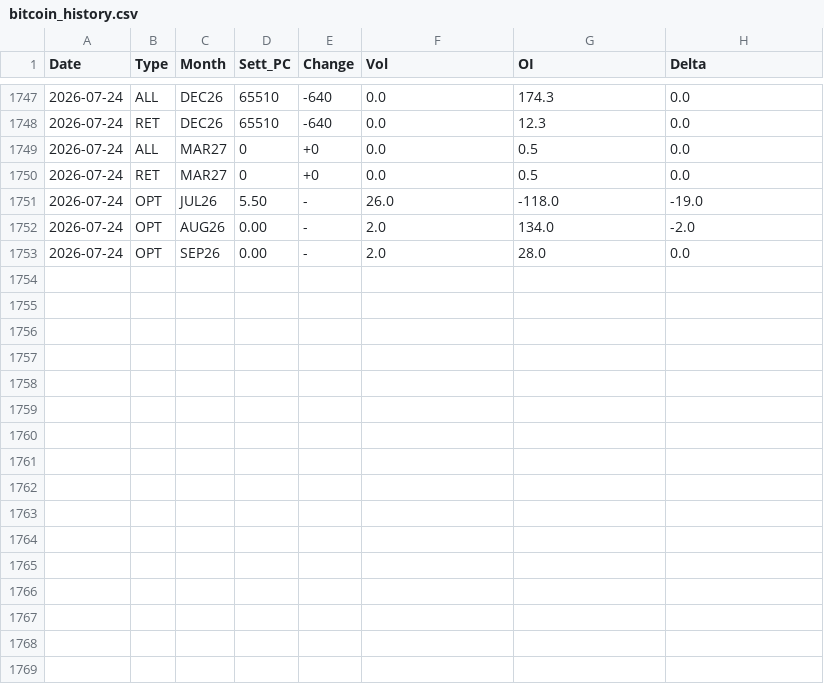
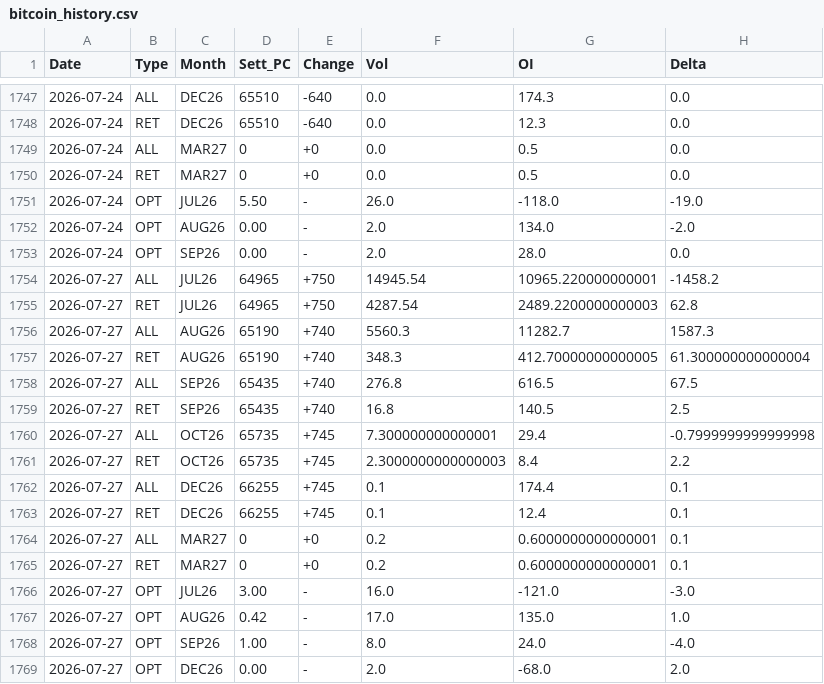
Before and after one commit to jianhuaa/fx-telegram-bot, a CSV file: bitcoin_history.csv, drawn as a sheet; only a part is shown, gaps mark what is left out.

```diff
--- a/bitcoin_history.csv
+++ b/bitcoin_history.csv
@@ -1753 +1753,17 @@ Date,Type,Month,Sett_PC,Change,Vol,OI,Delta
 2026-07-24,OPT,SEP26,0.00,-,2.0,28.0,0.0
+2026-07-27,ALL,JUL26,64965,+750,14945.54,10965.220000000001,-1458.2
+2026-07-27,RET,JUL26,64965,+750,4287.54,2489.2200000000003,62.8
+2026-07-27,ALL,AUG26,65190,+740,5560.3,11282.7,1587.3
+2026-07-27,RET,AUG26,65190,+740,348.3,412.70000000000005,61.300000000000004
+2026-07-27,ALL,SEP26,65435,+740,276.8,616.5,67.5
+2026-07-27,RET,SEP26,65435,+740,16.8,140.5,2.5
+2026-07-27,ALL,OCT26,65735,+745,7.300000000000001,29.4,-0.7999999999999998
+2026-07-27,RET,OCT26,65735,+745,2.3000000000000003,8.4,2.2
+2026-07-27,ALL,DEC26,66255,+745,0.1,174.4,0.1
+2026-07-27,RET,DEC26,66255,+745,0.1,12.4,0.1
+2026-07-27,ALL,MAR27,0,+0,0.2,0.6000000000000001,0.1
+2026-07-27,RET,MAR27,0,+0,0.2,0.6000000000000001,0.1
+2026-07-27,OPT,JUL26,3.00,-,16.0,-121.0,-3.0
+2026-07-27,OPT,AUG26,0.42,-,17.0,135.0,1.0
+2026-07-27,OPT,SEP26,1.00,-,8.0,24.0,-4.0
+2026-07-27,OPT,DEC26,0.00,-,2.0,-68.0,2.0
```
